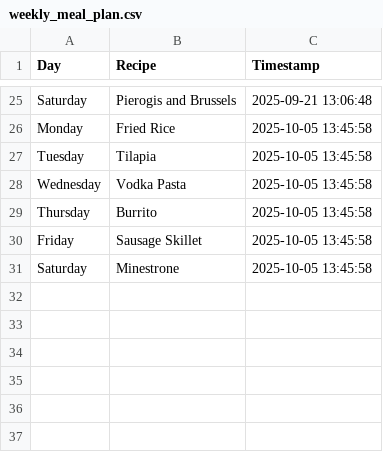
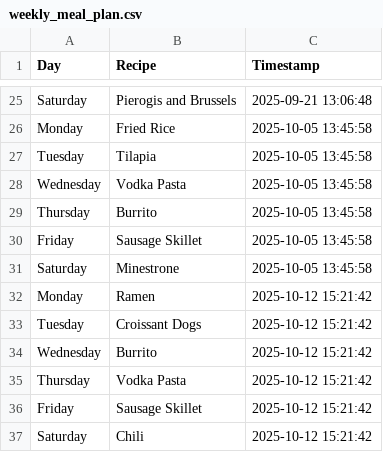
Before and after one commit to ZaneKelley12/grocery, a CSV file: weekly_meal_plan.csv, drawn as a sheet; only a part is shown, gaps mark what is left out.

Commit message:
Append manual weekly meal plan CSV with timestamp from Streamlit app

```diff
--- a/weekly_meal_plan.csv
+++ b/weekly_meal_plan.csv
@@ -31 +31,7 @@ Friday,Sausage Skillet,2025-10-05 13:45:58
 Saturday,Minestrone,2025-10-05 13:45:58
+Monday,Ramen,2025-10-12 15:21:42
+Tuesday,Croissant Dogs,2025-10-12 15:21:42
+Wednesday,Burrito,2025-10-12 15:21:42
+Thursday,Vodka Pasta,2025-10-12 15:21:42
+Friday,Sausage Skillet,2025-10-12 15:21:42
+Saturday,Chili,2025-10-12 15:21:42
```
